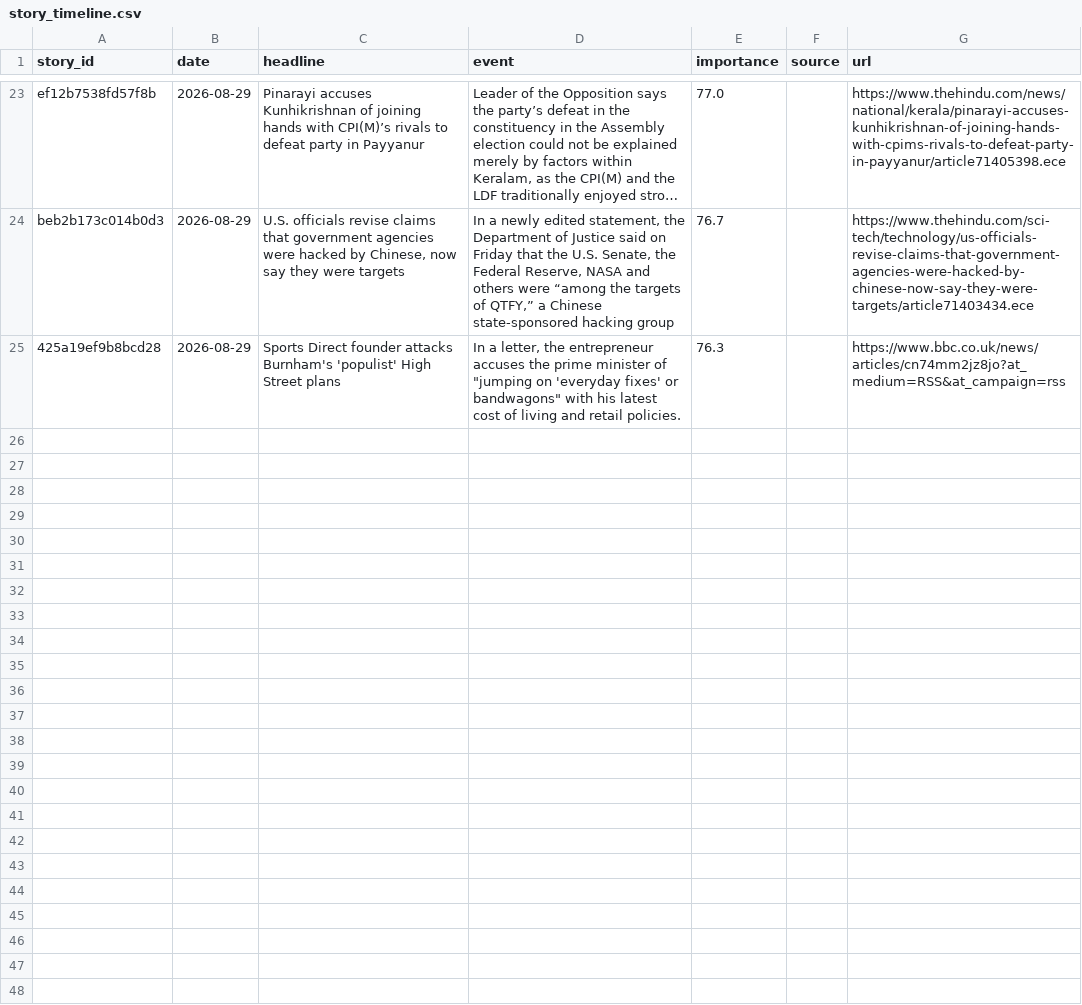
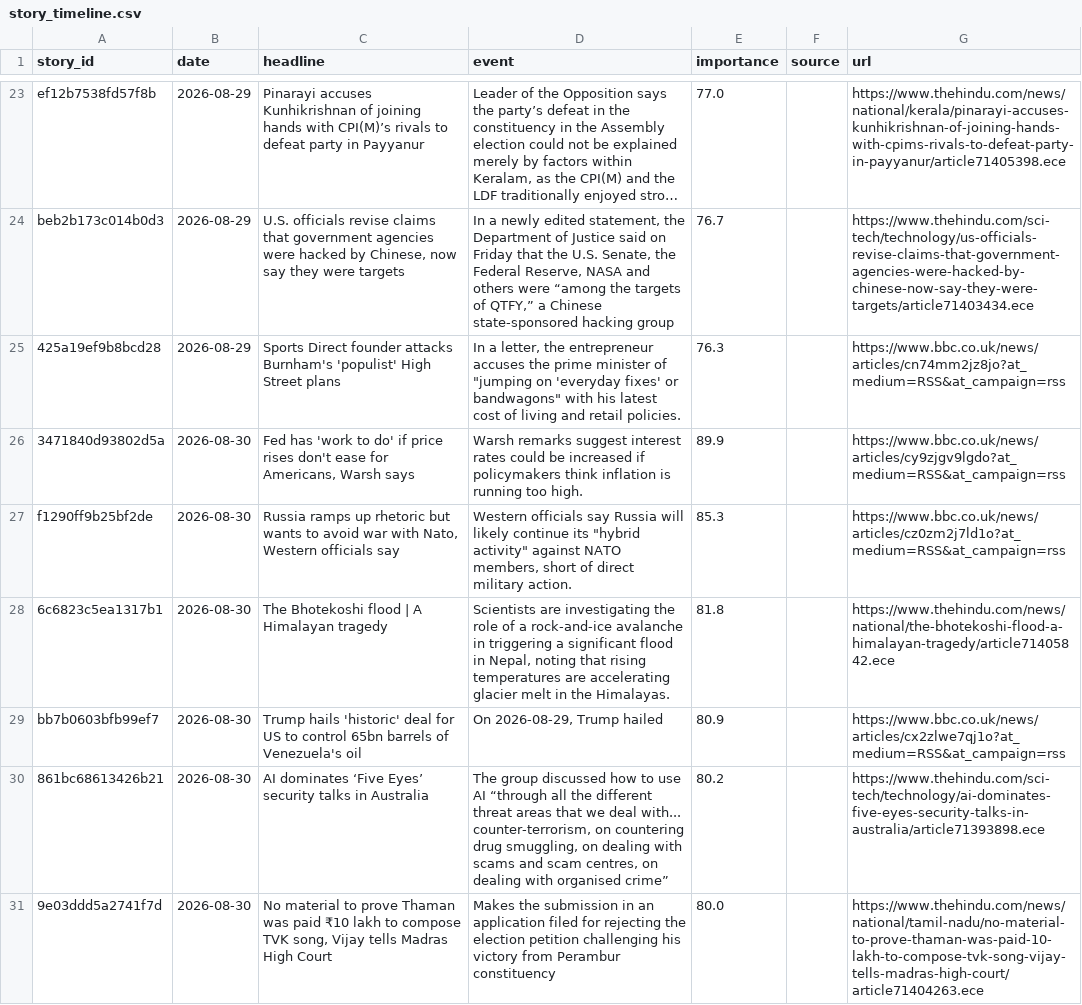
Before and after one commit to vishwasgarg5/news-knowledge-bot, a CSV file: data/story_timeline.csv, drawn as a sheet; only a part is shown, gaps mark what is left out; long unchanged cells end in …; the diff covers the shown part only.

```diff
--- a/data/story_timeline.csv
+++ b/data/story_timeline.csv
@@ -25 +25,7 @@ beb2b173c014b0d3,2026-08-29,"U.S. officials revise claims that government agenci
 425a19ef9b8bcd28,2026-08-29,Sports Direct founder attacks Burnham's 'populist' High Street plans,"In a letter, the entrepreneur accuses the prime minister of ""jumping on 'everyday fixes' or bandwagons"" with his latest cost of living and retail policies.",76.3,,https://www.bbc.co.uk/news/articles/cn74mm2jz8jo?at_medium=RSS&at_campaign=rss
+3471840d93802d5a,2026-08-30,"Fed has 'work to do' if price rises don't ease for Americans, Warsh says",Warsh remarks suggest interest rates could be increased if policymakers think inflation is running too high.,89.9,,https://www.bbc.co.uk/news/articles/cy9zjgv9lgdo?at_medium=RSS&at_campaign=rss
+f1290ff9b25bf2de,2026-08-30,"Russia ramps up rhetoric but wants to avoid war with Nato, Western officials say","Western officials say Russia will likely continue its ""hybrid activity"" against NATO members, short of direct military action.",85.3,,https://www.bbc.co.uk/news/articles/cz0zm2j7ld1o?at_medium=RSS&at_campaign=rss
+6c6823c5ea1317b1,2026-08-30,The Bhotekoshi flood | A Himalayan tragedy,"Scientists are investigating the role of a rock-and-ice avalanche in triggering a significant flood in Nepal, noting that rising temperatures are accelerating glacier melt in the Himalayas.",81.8,,https://www.thehindu.com/news/national/the-bhotekoshi-flood-a-himalayan-tragedy/article71405842.ece
+bb7b0603bfb99ef7,2026-08-30,Trump hails 'historic' deal for US to control 65bn barrels of Venezuela's oil,"On 2026-08-29, Trump hailed",80.9,,https://www.bbc.co.uk/news/articles/cx2zlwe7qj1o?at_medium=RSS&at_campaign=rss
+861bc68613426b21,2026-08-30,AI dominates ‘Five Eyes’ security talks in Australia,"The group discussed how to use AI “through all the different threat areas that we deal with... counter-terrorism, on countering drug smuggling, on dealing with scams and scam centres, on dealing with organised crime”",80.2,,https://www.thehindu.com/sci-tech/technology/ai-dominates-five-eyes-security-talks-in-australia/article71393898.ece
+9e03ddd5a2741f7d,2026-08-30,"No material to prove Thaman was paid ₹10 lakh to compose TVK song, Vijay tells Madras High Court",Makes the submission in an application filed for rejecting the election petition challenging his victory from Perambur constituency,80.0,,https://www.thehindu.com/news/national/tamil-nadu/no-material-to-prove-thaman-was-paid-10-lakh-to-compose-tvk-song-vijay-tells-madras-high-court/article71404263.ece
```
Also changed, not shown: 6 added rows elsewhere in this file, data/current_affairs.csv, data/news_history.csv, 2 other files.
